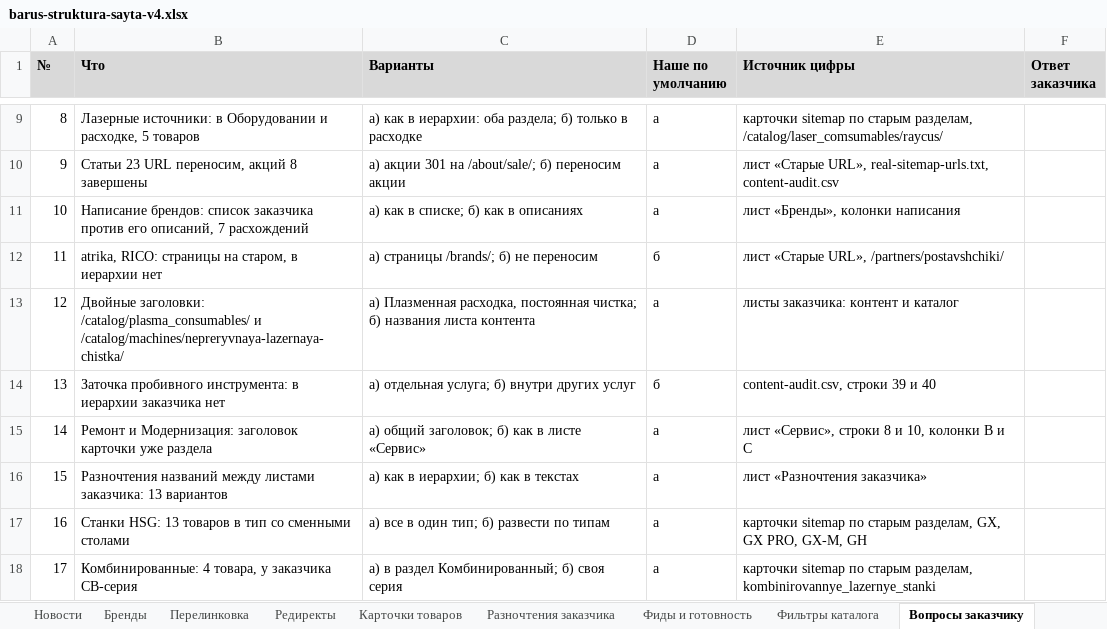
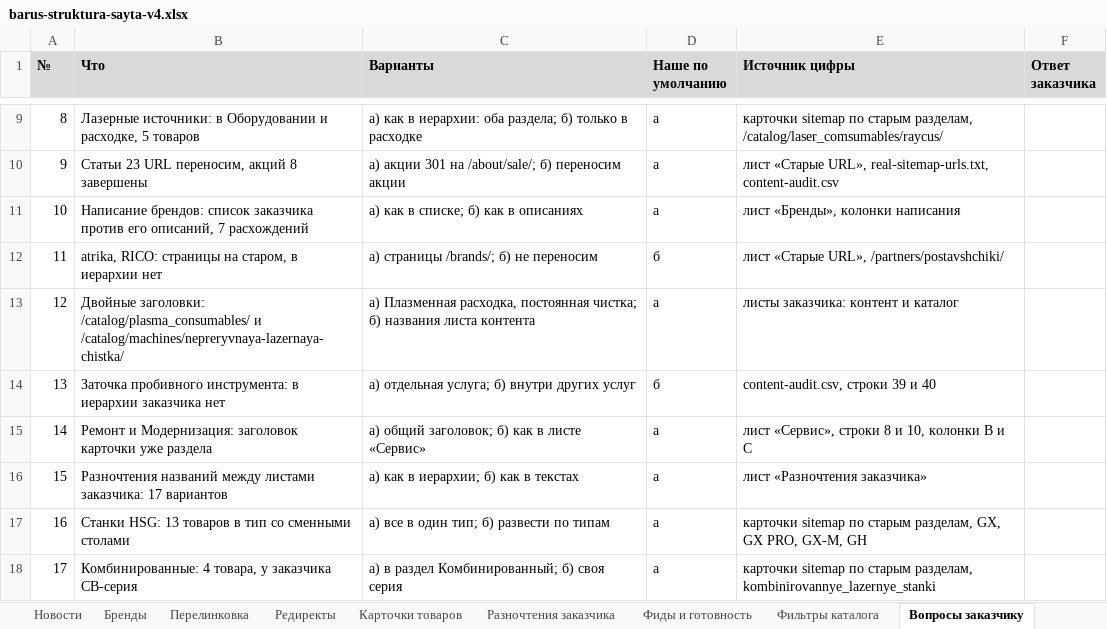
Before and after one commit to rodrigesdmitriy-ux/barus-meeting-0908, an Excel workbook: structure-v4/barus-struktura-sayta-v4.xlsx, sheet Вопросы заказчику, drawn as a sheet; only a part is shown, gaps mark what is left out; values as stored, in another font and other column widths than the file's, no borders; the diff names each change by its address in the sheet, - before the commit and + after, or states it on an @@ line.

```diff
--- a/structure-v4/barus-struktura-sayta-v4.xlsx (sheet Вопросы заказчику)
+++ b/structure-v4/barus-struktura-sayta-v4.xlsx (sheet Вопросы заказчику)
-B16 (Что): …листами заказчика: 13 вариантов
+B16 (Что): …листами заказчика: 17 вариантов
```
Also changed, not shown: sheet Структура сайта, sheet Разночтения заказчика, 7 other files.
